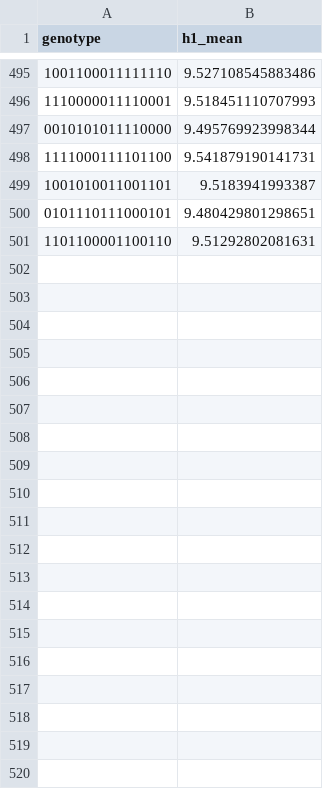
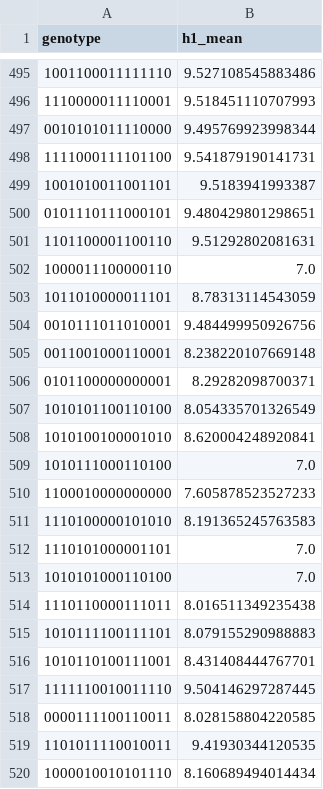
Before and after one commit to briney/autoimmune, a CSV file: experiments/CR9114/splits/train.csv, drawn as a sheet; only a part is shown, gaps mark what is left out; the diff covers the shown part only.

Commit message:
Supplement splits with high-impact Hamming-1 neighbor pairs
After the stratified random split, inject 15 pairs per partition where
a single bit flip causes >=10-fold KD change. One member goes to train,
the other to eval/test. Splits are now 530/115/115 with 34 eval and
26 test cross-boundary pairs (up from 16/8).

```diff
--- a/experiments/CR9114/splits/train.csv
+++ b/experiments/CR9114/splits/train.csv
@@ -501 +501,20 @@ genotype,h1_mean
 1101100001100110,9.51292802081631
+1000011100000110,7.0
+1011010000011101,8.78313114543059
+0010111011010001,9.484499950926756
+0011001000110001,8.238220107669148
+0101100000000001,8.29282098700371
+1010101100110100,8.054335701326549
+1010100100001010,8.620004248920841
+1010111000110100,7.0
+1100010000000000,7.605878523527233
+1110100000101010,8.191365245763583
+1110101000001101,7.0
+1010101000110100,7.0
+1110110000111011,8.016511349235438
+1010111100111101,8.079155290988883
+1010110100111001,8.431408444767701
+1111110010011110,9.504146297287445
+0000111100110011,8.028158804220585
+1101011110010011,9.41930344120535
+1000010010101110,8.160689494014434
```
Also changed, not shown: 11 added rows elsewhere in this file, experiments/CR9114/splits/eval_genotypes.csv, experiments/CR9114/splits/eval_pairs.csv, 5 other files.
